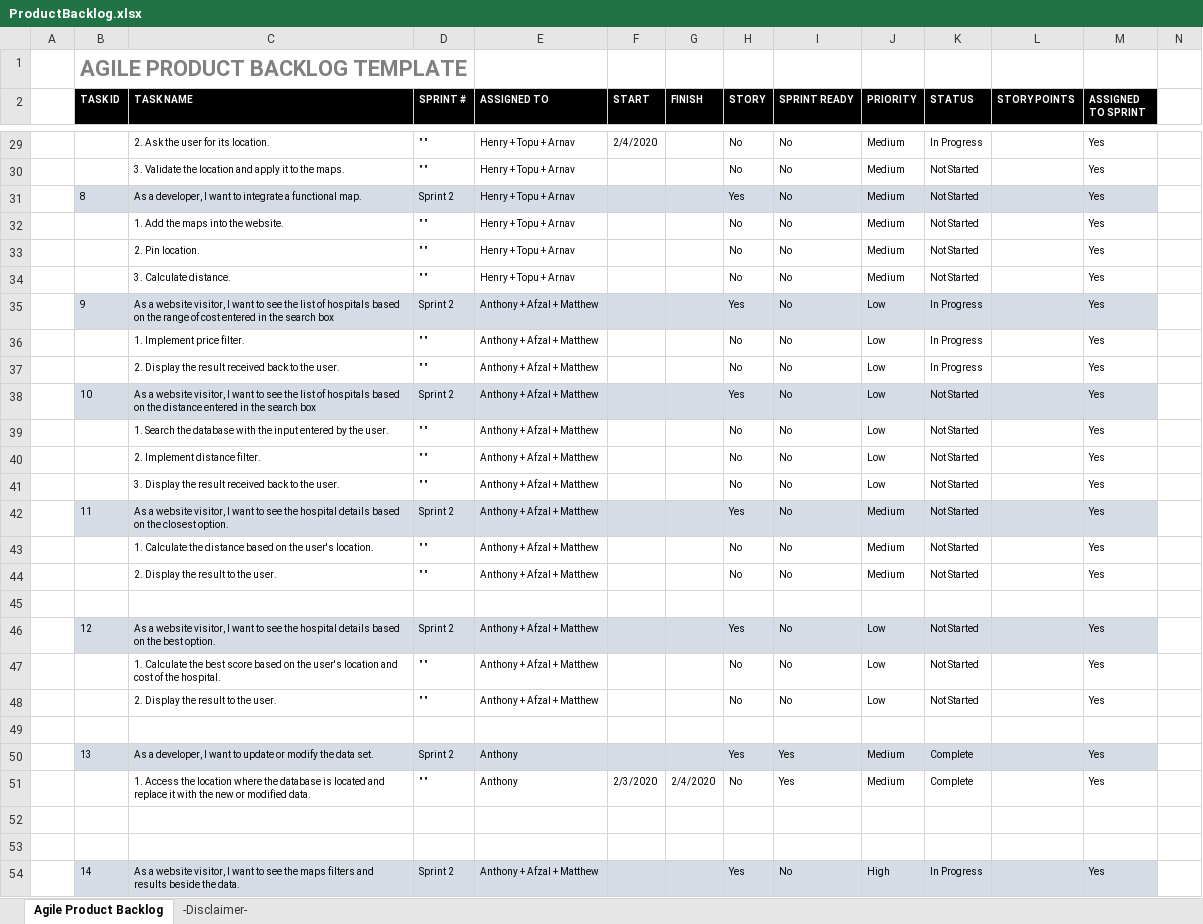
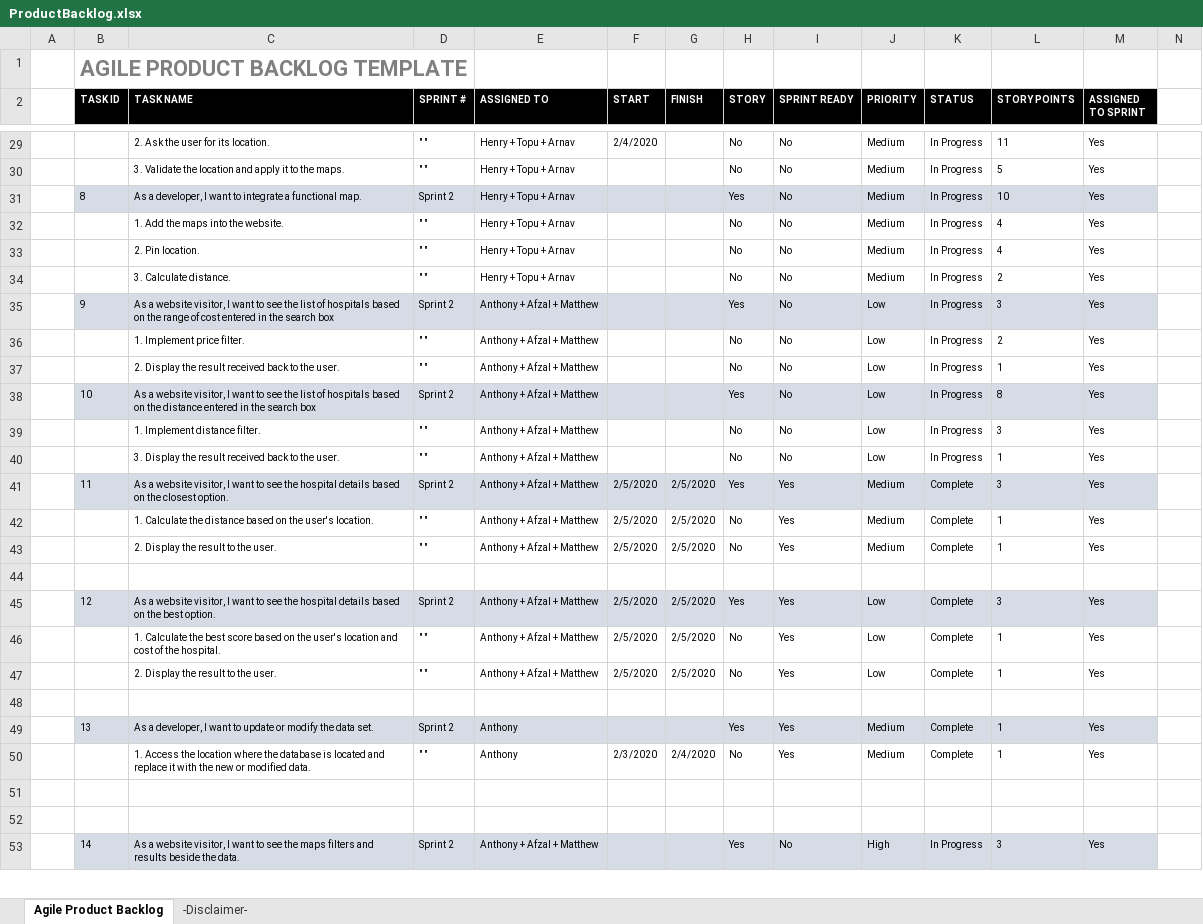
Before and after one commit to henry-lai/Team8Agile, an Excel workbook: Product_Backlog/ProductBacklog.xlsx, sheet Agile Product Backlog, drawn as a sheet; only a part is shown, gaps mark what is left out; values as stored, in another font and other column widths than the file's, no borders; removed rows and columns are numbered as before the commit, all else as after; rows hold the shown columns only; the diff covers the shown part only; the diff names each change by its address in the sheet, - before the commit and + after, or states it on an @@ line.

Commit message:
Updated Product Backlog for Sprint 2

```diff
--- a/Product_Backlog/ProductBacklog.xlsx (sheet Agile Product Backlog)
+++ b/Product_Backlog/ProductBacklog.xlsx (sheet Agile Product Backlog)
-L29 (STORY POINTS): (empty)
+L29 (STORY POINTS): 11
-K30:K34 (STATUS): Not Started
+K30:K34 (STATUS): In Progress
-L30 (STORY POINTS): (empty)
+L30 (STORY POINTS): 5
-L31 (STORY POINTS): (empty)
+L31 (STORY POINTS): 10
-L32:L33 (STORY POINTS): (empty)
+L32:L33 (STORY POINTS): 4
-L34 (STORY POINTS): (empty)
+L34 (STORY POINTS): 2
-L35 (STORY POINTS): (empty)
+L35 (STORY POINTS): 3
-L36 (STORY POINTS): (empty)
+L36 (STORY POINTS): 2
-L37 (STORY POINTS): (empty)
+L37 (STORY POINTS): 1
-K38 (STATUS): Not Started
+K38 (STATUS): In Progress
-L38 (STORY POINTS): (empty)
+L38 (STORY POINTS): 8
-row 39:  |  | 1. Search the database with the input entered by the user. | " " | Anthony + Afzal + Matthew |  |  | No | No | Low | Not Started |  | Yes
-C39 (TASK NAME): 2. Implement distance filter.
+C39 (TASK NAME): 1. Implement distance filter.
-K39:K40 (STATUS): Not Started
+K39:K40 (STATUS): In Progress
-L39 (STORY POINTS): (empty)
+L39 (STORY POINTS): 3
-L40 (STORY POINTS): (empty)
+L40 (STORY POINTS): 1
-F41:F43 (START): (empty)
+F41:F43 (START): 2/5/2020
-G41:G43 (FINISH): (empty)
+G41:G43 (FINISH): 2/5/2020
-I41:I43 (SPRINT READY): No
+I41:I43 (SPRINT READY): Yes
-K41:K43 (STATUS): Not Started
+K41:K43 (STATUS): Complete
-L41 (STORY POINTS): (empty)
+L41 (STORY POINTS): 3
-L42:L43 (STORY POINTS): (empty)
+L42:L43 (STORY POINTS): 1
-F45:F47 (START): (empty)
+F45:F47 (START): 2/5/2020
-G45:G47 (FINISH): (empty)
+G45:G47 (FINISH): 2/5/2020
-I45:I47 (SPRINT READY): No
+I45:I47 (SPRINT READY): Yes
-K45:K47 (STATUS): Not Started
+K45:K47 (STATUS): Complete
-L45 (STORY POINTS): (empty)
+L45 (STORY POINTS): 3
-L46:L47 (STORY POINTS): (empty)
+L46:L47 (STORY POINTS): 1
-L49:L50 (STORY POINTS): (empty)
+L49:L50 (STORY POINTS): 1
-L53 (STORY POINTS): (empty)
+L53 (STORY POINTS): 3
```
Also changed, not shown: 1 added row and 49 edited cells elsewhere in this sheet.
